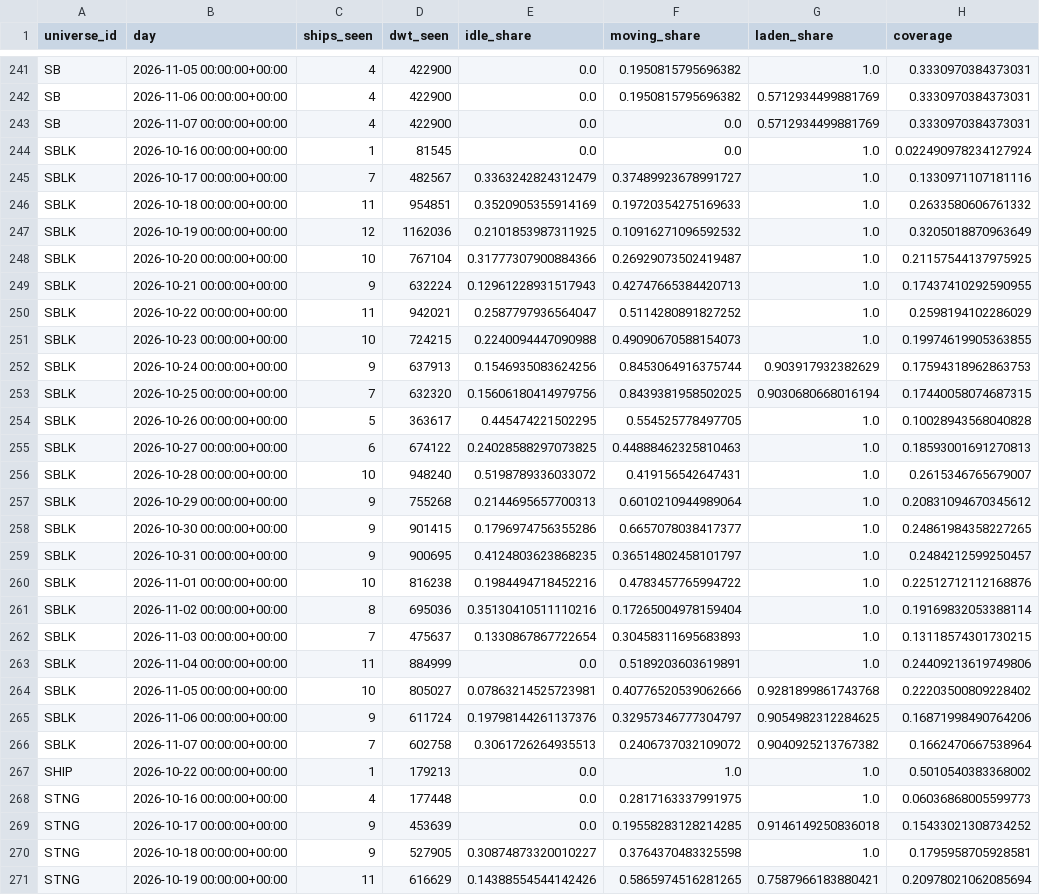
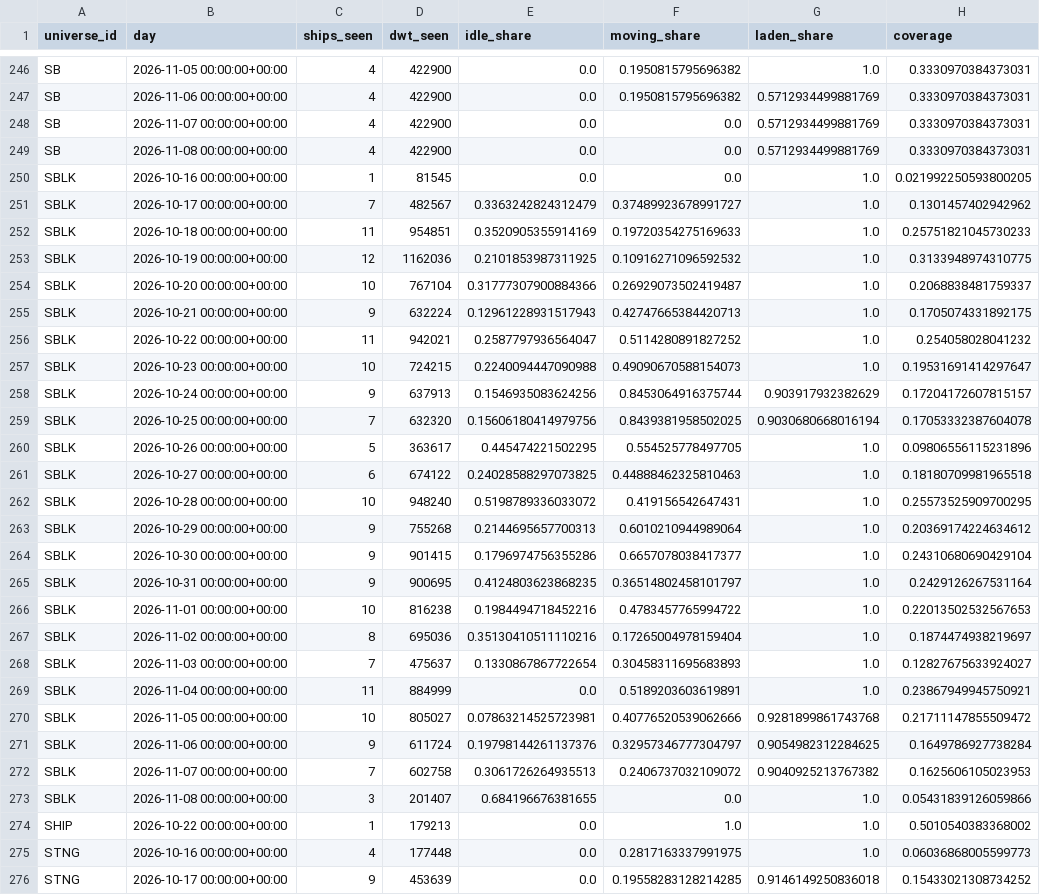
Before and after one commit to ambekarhrush/shipping-long-short-lab, a CSV file: data/fleet/company_signals.csv, drawn as a sheet; only a part is shown, gaps mark what is left out; the shorter side is filled out with more unchanged rows; the diff covers the shown part only.

Commit message:
FleetWatch snapshot 2026-11-08T01:37Z

```diff
--- a/data/fleet/company_signals.csv
+++ b/data/fleet/company_signals.csv
@@ -243,25 +248,27 @@ SB,2026-11-06 00:00:00+00:00,4,422900,0.0,0.1950815795696382,0.5712934499881769,
 SB,2026-11-07 00:00:00+00:00,4,422900,0.0,0.0,0.5712934499881769,0.3330970384373031
-SBLK,2026-10-16 00:00:00+00:00,1,81545,0.0,0.0,1.0,0.022490978234127924
-SBLK,2026-10-17 00:00:00+00:00,7,482567,0.3363242824312479,0.37489923678991727,1.0,0.1330971107181116
-SBLK,2026-10-18 00:00:00+00:00,11,954851,0.3520905355914169,0.19720354275169633,1.0,0.2633580606761332
-SBLK,2026-10-19 00:00:00+00:00,12,1162036,0.2101853987311925,0.10916271096592532,1.0,0.3205018870963649
-SBLK,2026-10-20 00:00:00+00:00,10,767104,0.31777307900884366,0.26929073502419487,1.0,0.21157544137975925
-SBLK,2026-10-21 00:00:00+00:00,9,632224,0.12961228931517943,0.42747665384420713,1.0,0.17437410292590955
-SBLK,2026-10-22 00:00:00+00:00,11,942021,0.2587797936564047,0.5114280891827252,1.0,0.2598194102286029
-SBLK,2026-10-23 00:00:00+00:00,10,724215,0.2240094447090988,0.49090670588154073,1.0,0.19974619905363855
-SBLK,2026-10-24 00:00:00+00:00,9,637913,0.1546935083624256,0.8453064916375744,0.903917932382629,0.17594318962863753
-SBLK,2026-10-25 00:00:00+00:00,7,632320,0.15606180414979756,0.8439381958502025,0.9030680668016194,0.17440058074687315
-SBLK,2026-10-26 00:00:00+00:00,5,363617,0.445474221502295,0.554525778497705,1.0,0.10028943568040828
-SBLK,2026-10-27 00:00:00+00:00,6,674122,0.24028588297073825,0.44888462325810463,1.0,0.18593001691270813
-SBLK,2026-10-28 00:00:00+00:00,10,948240,0.5198789336033072,0.419156542647431,1.0,0.2615346765679007
-SBLK,2026-10-29 00:00:00+00:00,9,755268,0.2144695657700313,0.6010210944989064,1.0,0.20831094670345612
-SBLK,2026-10-30 00:00:00+00:00,9,901415,0.1796974756355286,0.6657078038417377,1.0,0.24861984358227265
-SBLK,2026-10-31 00:00:00+00:00,9,900695,0.4124803623868235,0.36514802458101797,1.0,0.2484212599250457
-SBLK,2026-11-01 00:00:00+00:00,10,816238,0.1984494718452216,0.4783457765994722,1.0,0.22512712112168876
-SBLK,2026-11-02 00:00:00+00:00,8,695036,0.35130410511110216,0.17265004978159404,1.0,0.19169832053388114
-SBLK,2026-11-03 00:00:00+00:00,7,475637,0.1330867867722654,0.30458311695683893,1.0,0.13118574301730215
-SBLK,2026-11-04 00:00:00+00:00,11,884999,0.0,0.5189203603619891,1.0,0.24409213619749806
-SBLK,2026-11-05 00:00:00+00:00,10,805027,0.07863214525723981,0.40776520539062666,0.9281899861743768,0.22203500809228402
-SBLK,2026-11-06 00:00:00+00:00,9,611724,0.19798144261137376,0.32957346777304797,0.9054982312284625,0.16871998490764206
-SBLK,2026-11-07 00:00:00+00:00,7,602758,0.3061726264935513,0.2406737032109072,0.9040925213767382,0.1662470667538964
+SB,2026-11-08 00:00:00+00:00,4,422900,0.0,0.0,0.5712934499881769,0.3330970384373031
+SBLK,2026-10-16 00:00:00+00:00,1,81545,0.0,0.0,1.0,0.021992250593800205
+SBLK,2026-10-17 00:00:00+00:00,7,482567,0.3363242824312479,0.37489923678991727,1.0,0.1301457402942962
+SBLK,2026-10-18 00:00:00+00:00,11,954851,0.3520905355914169,0.19720354275169633,1.0,0.25751821045730233
+SBLK,2026-10-19 00:00:00+00:00,12,1162036,0.2101853987311925,0.10916271096592532,1.0,0.3133948974310775
+SBLK,2026-10-20 00:00:00+00:00,10,767104,0.31777307900884366,0.26929073502419487,1.0,0.2068838481759337
+SBLK,2026-10-21 00:00:00+00:00,9,632224,0.12961228931517943,0.42747665384420713,1.0,0.1705074331892175
+SBLK,2026-10-22 00:00:00+00:00,11,942021,0.2587797936564047,0.5114280891827252,1.0,0.254058028041232
+SBLK,2026-10-23 00:00:00+00:00,10,724215,0.2240094447090988,0.49090670588154073,1.0,0.19531691414297647
+SBLK,2026-10-24 00:00:00+00:00,9,637913,0.1546935083624256,0.8453064916375744,0.903917932382629,0.17204172607815157
+SBLK,2026-10-25 00:00:00+00:00,7,632320,0.15606180414979756,0.8439381958502025,0.9030680668016194,0.17053332387604078
+SBLK,2026-10-26 00:00:00+00:00,5,363617,0.445474221502295,0.554525778497705,1.0,0.09806556115231896
+SBLK,2026-10-27 00:00:00+00:00,6,674122,0.24028588297073825,0.44888462325810463,1.0,0.18180709981965518
+SBLK,2026-10-28 00:00:00+00:00,10,948240,0.5198789336033072,0.419156542647431,1.0,0.25573525909700295
+SBLK,2026-10-29 00:00:00+00:00,9,755268,0.2144695657700313,0.6010210944989064,1.0,0.20369174224634612
+SBLK,2026-10-30 00:00:00+00:00,9,901415,0.1796974756355286,0.6657078038417377,1.0,0.24310680690429104
+SBLK,2026-10-31 00:00:00+00:00,9,900695,0.4124803623868235,0.36514802458101797,1.0,0.2429126267531164
+SBLK,2026-11-01 00:00:00+00:00,10,816238,0.1984494718452216,0.4783457765994722,1.0,0.22013502532567653
+SBLK,2026-11-02 00:00:00+00:00,8,695036,0.35130410511110216,0.17265004978159404,1.0,0.1874474938219697
+SBLK,2026-11-03 00:00:00+00:00,7,475637,0.1330867867722654,0.30458311695683893,1.0,0.12827675633924027
+SBLK,2026-11-04 00:00:00+00:00,11,884999,0.0,0.5189203603619891,1.0,0.23867949945750921
+SBLK,2026-11-05 00:00:00+00:00,10,805027,0.07863214525723981,0.40776520539062666,0.9281899861743768,0.21711147855509472
+SBLK,2026-11-06 00:00:00+00:00,9,611724,0.19798144261137376,0.32957346777304797,0.9054982312284625,0.1649786927738284
+SBLK,2026-11-07 00:00:00+00:00,7,602758,0.3061726264935513,0.2406737032109072,0.9040925213767382,0.1625606105023953
+SBLK,2026-11-08 00:00:00+00:00,3,201407,0.684196676381655,0.0,1.0,0.05431839126059866
 SHIP,2026-10-22 00:00:00+00:00,1,179213,0.0,1.0,1.0,0.5010540383368002
```
Also changed, not shown: 9 added rows and 23 edited cells elsewhere in this file, data/fleet/collector_log.csv, data/fleet/identity.csv, 3 other files.
